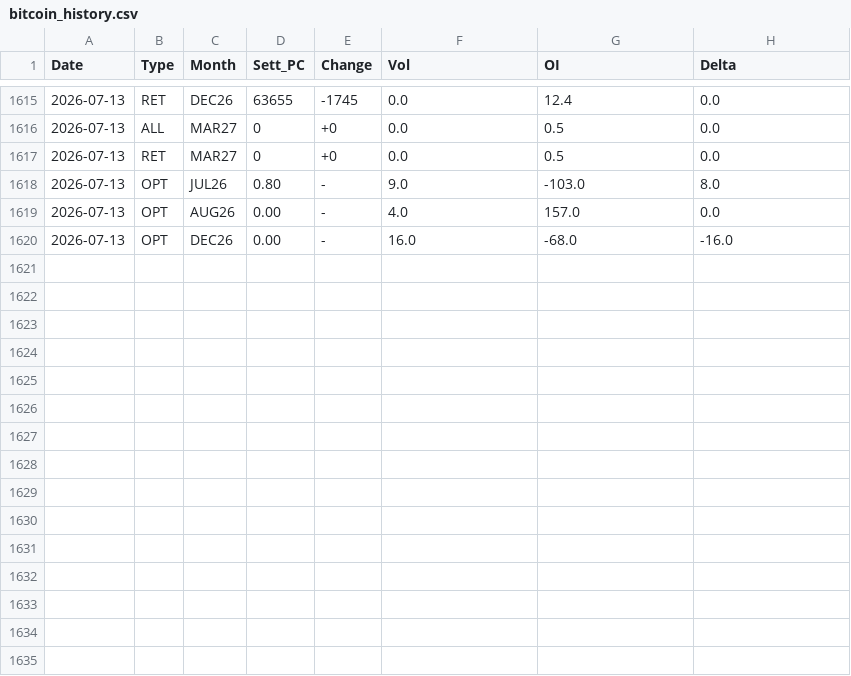
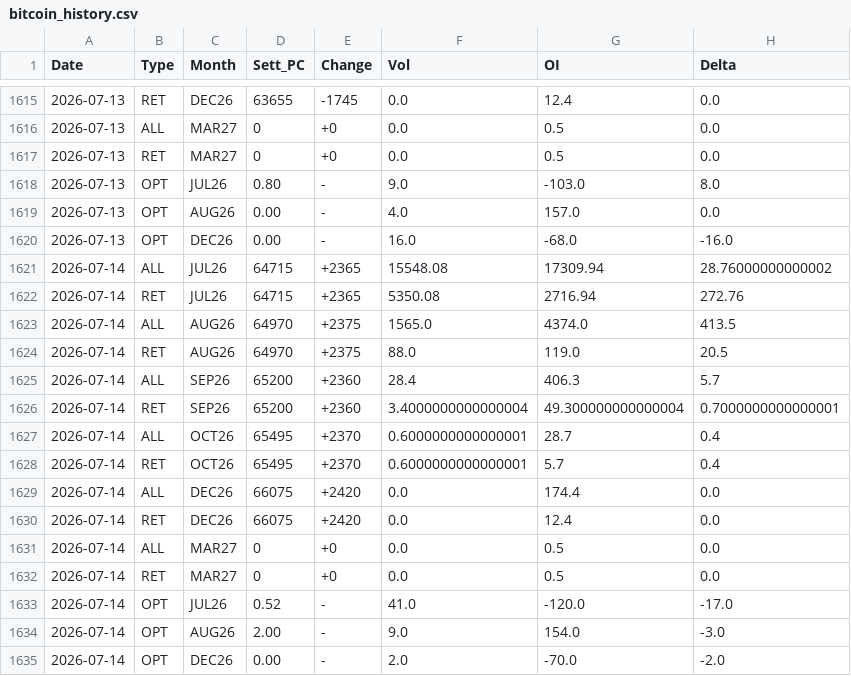
Before and after one commit to jianhuaa/fx-telegram-bot, a CSV file: bitcoin_history.csv, drawn as a sheet; only a part is shown, gaps mark what is left out.

```diff
--- a/bitcoin_history.csv
+++ b/bitcoin_history.csv
@@ -1620 +1620,16 @@ Date,Type,Month,Sett_PC,Change,Vol,OI,Delta
 2026-07-13,OPT,DEC26,0.00,-,16.0,-68.0,-16.0
+2026-07-14,ALL,JUL26,64715,+2365,15548.08,17309.94,28.76000000000002
+2026-07-14,RET,JUL26,64715,+2365,5350.08,2716.94,272.76
+2026-07-14,ALL,AUG26,64970,+2375,1565.0,4374.0,413.5
+2026-07-14,RET,AUG26,64970,+2375,88.0,119.0,20.5
+2026-07-14,ALL,SEP26,65200,+2360,28.4,406.3,5.7
+2026-07-14,RET,SEP26,65200,+2360,3.4000000000000004,49.300000000000004,0.7000000000000001
+2026-07-14,ALL,OCT26,65495,+2370,0.6000000000000001,28.7,0.4
+2026-07-14,RET,OCT26,65495,+2370,0.6000000000000001,5.7,0.4
+2026-07-14,ALL,DEC26,66075,+2420,0.0,174.4,0.0
+2026-07-14,RET,DEC26,66075,+2420,0.0,12.4,0.0
+2026-07-14,ALL,MAR27,0,+0,0.0,0.5,0.0
+2026-07-14,RET,MAR27,0,+0,0.0,0.5,0.0
+2026-07-14,OPT,JUL26,0.52,-,41.0,-120.0,-17.0
+2026-07-14,OPT,AUG26,2.00,-,9.0,154.0,-3.0
+2026-07-14,OPT,DEC26,0.00,-,2.0,-70.0,-2.0
```
